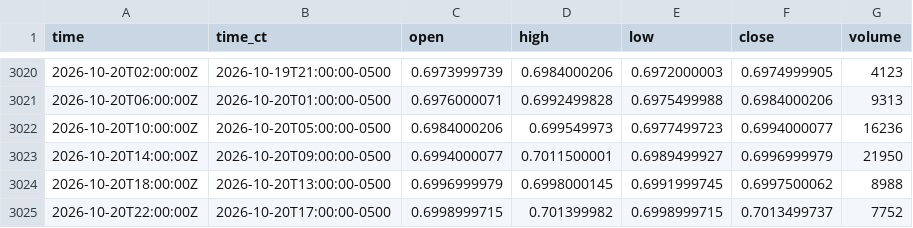
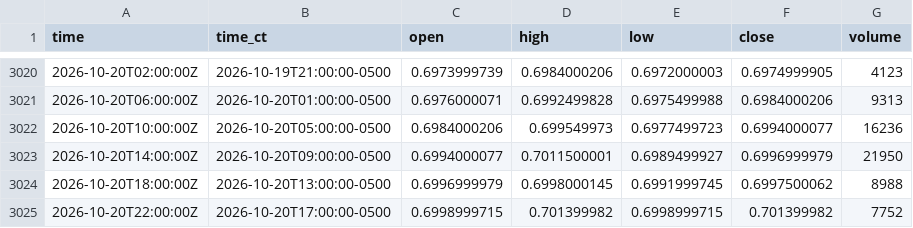
Before and after one commit to HAM-X/whs-data, a CSV file: data/bars/4h/6A.csv, drawn as a sheet; only a part is shown, gaps mark what is left out.

```diff
--- a/data/bars/4h/6A.csv
+++ b/data/bars/4h/6A.csv
@@ -3024,2 +3024,2 @@ time,time_ct,open,high,low,close,volume
 2026-10-20T18:00:00Z,2026-10-20T13:00:00-0500,0.6996999979,0.6998000145,0.6991999745,0.6997500062,8988
-2026-10-20T22:00:00Z,2026-10-20T17:00:00-0500,0.6998999715,0.701399982,0.6998999715,0.7013499737,7752
+2026-10-20T22:00:00Z,2026-10-20T17:00:00-0500,0.6998999715,0.701399982,0.6998999715,0.701399982,7752
```
Also changed, not shown: data/bars/4h/6J.csv, data/bars/4h/DX.csv, 23 other files.
